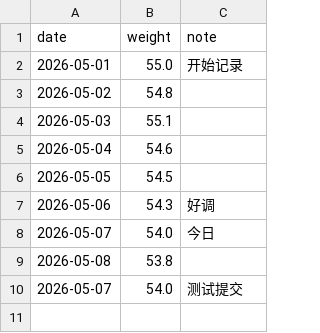
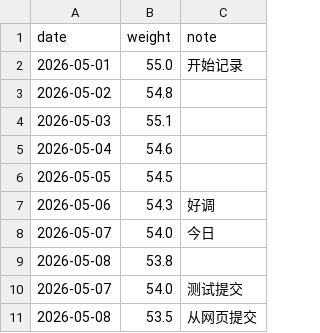
Before and after one commit to yumeAlexLee/weight_xmt, a CSV file: data/weight.csv, drawn as a sheet; the diff names each change by its address in the sheet, - before the commit and + after, or states it on an @@ line.

Commit message:
add weight: 2026-05-08 53.5kg

```diff
--- a/data/weight.csv
+++ b/data/weight.csv
+row 11: 2026-05-08 | 53.5 | 从网页提交
```
